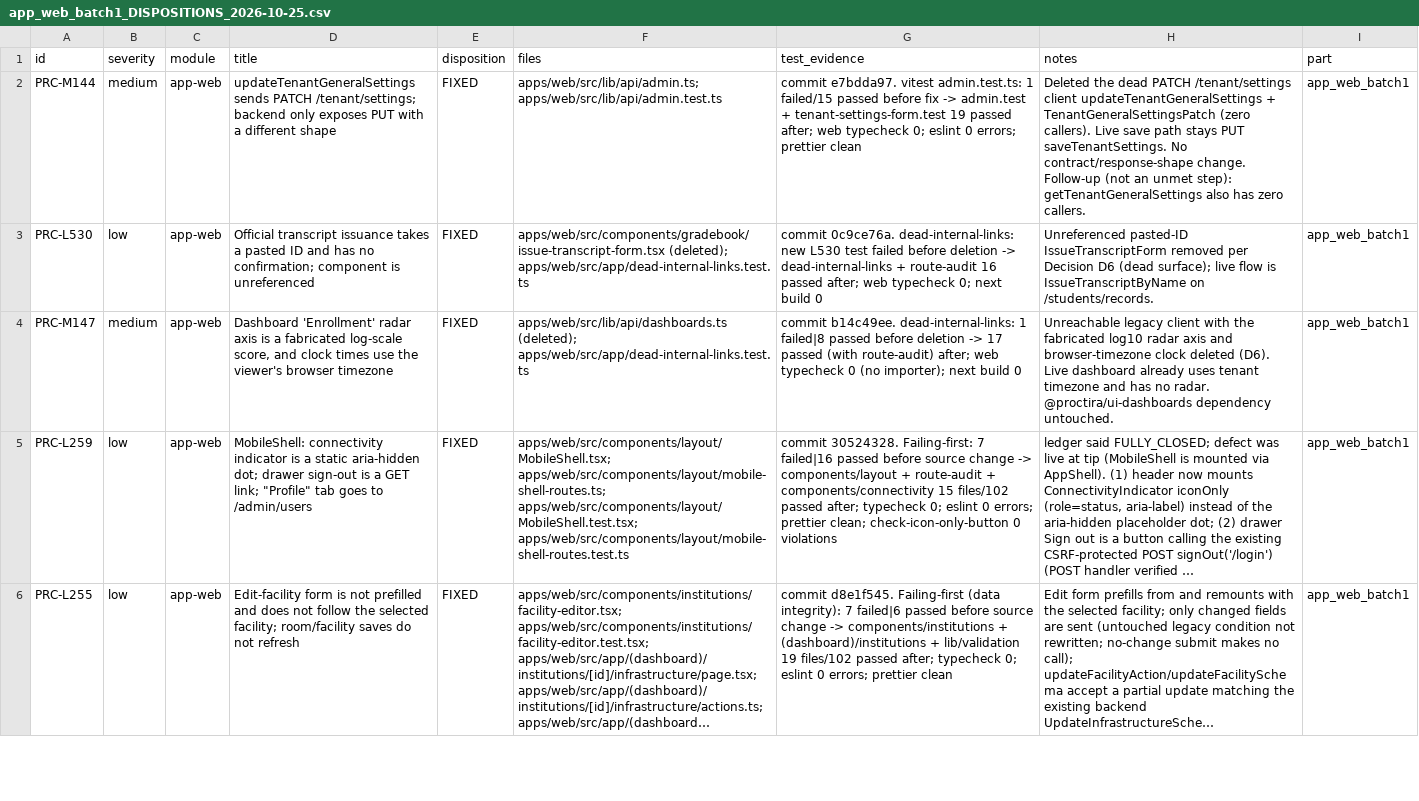
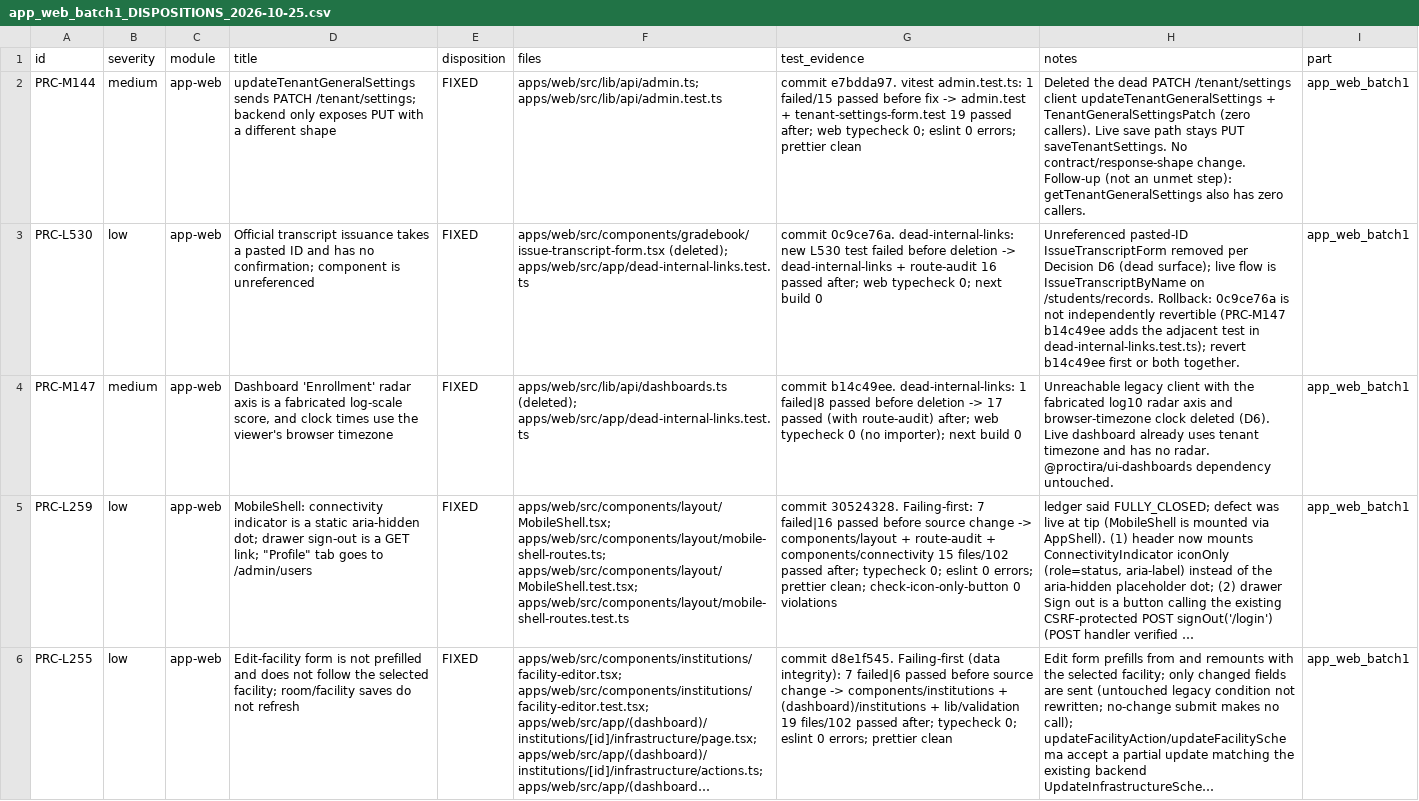
Before and after one commit to dbn1972/ProctiraErp, a CSV file: docs/audits/remediation/app_web_batch1_DISPOSITIONS_2026-10-25.csv, drawn as a sheet; only a part is shown; long unchanged cells end in …; the diff covers the shown part only; the diff names each change by its address in the sheet, - before the commit and + after, or states it on an @@ line.

Commit message:
docs(audit): record review fixes and L530 rollback note in app-web batch1 dispositions (PRC-L270, PRC-L262, PRC-L530)

```diff
--- a/docs/audits/remediation/app_web_batch1_DISPOSITIONS_2026-10-25.csv
+++ b/docs/audits/remediation/app_web_batch1_DISPOSITIONS_2026-10-25.csv
-H3 (notes): …on /students/records.
+H3 (notes): …on /students/records. Rollback: 0c9ce76a is not independently revertible (PRC-M147 b14c49ee adds the adjacent test in dead-internal-links.test.ts); revert b14c49ee first or both together.
```
Also changed, not shown: 4 edited cells elsewhere in this file.
